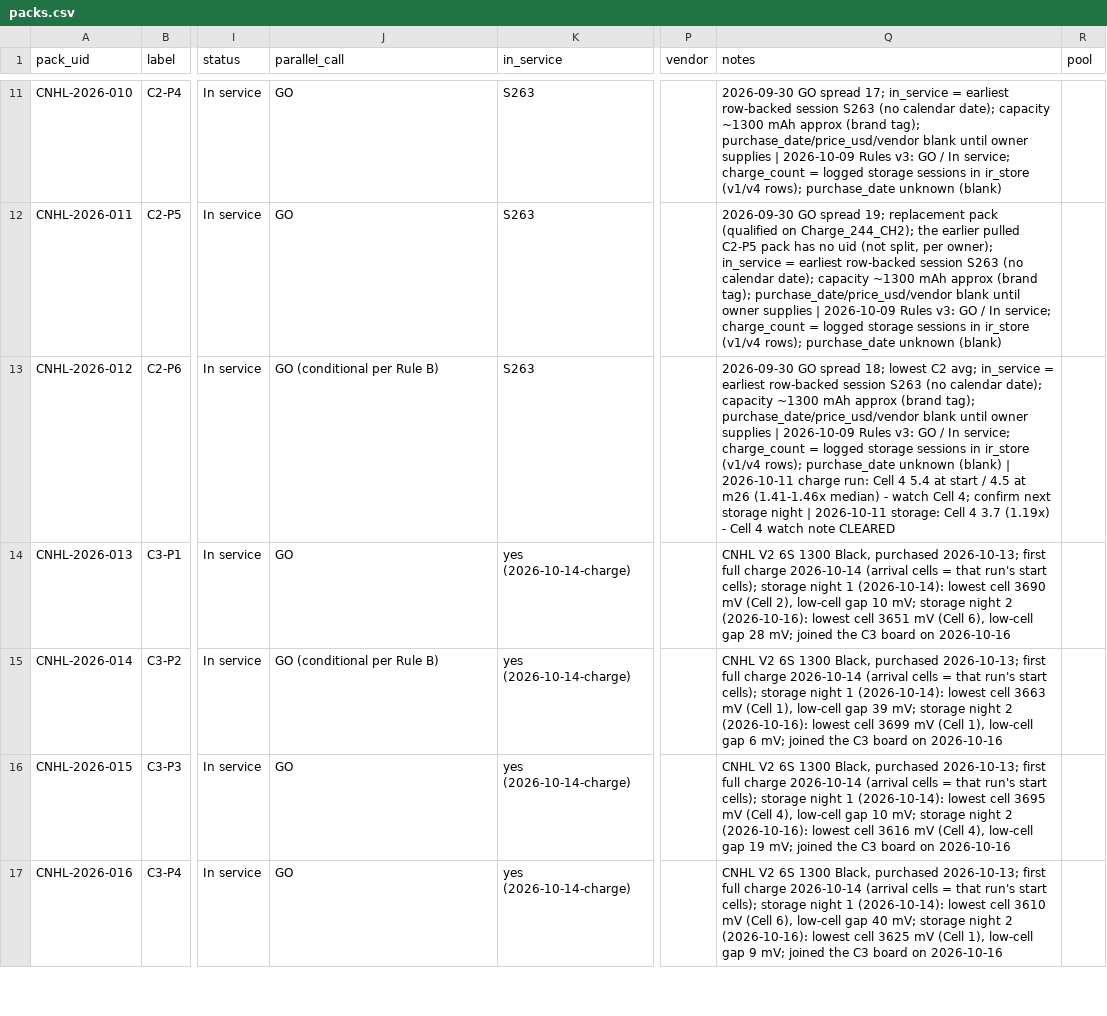
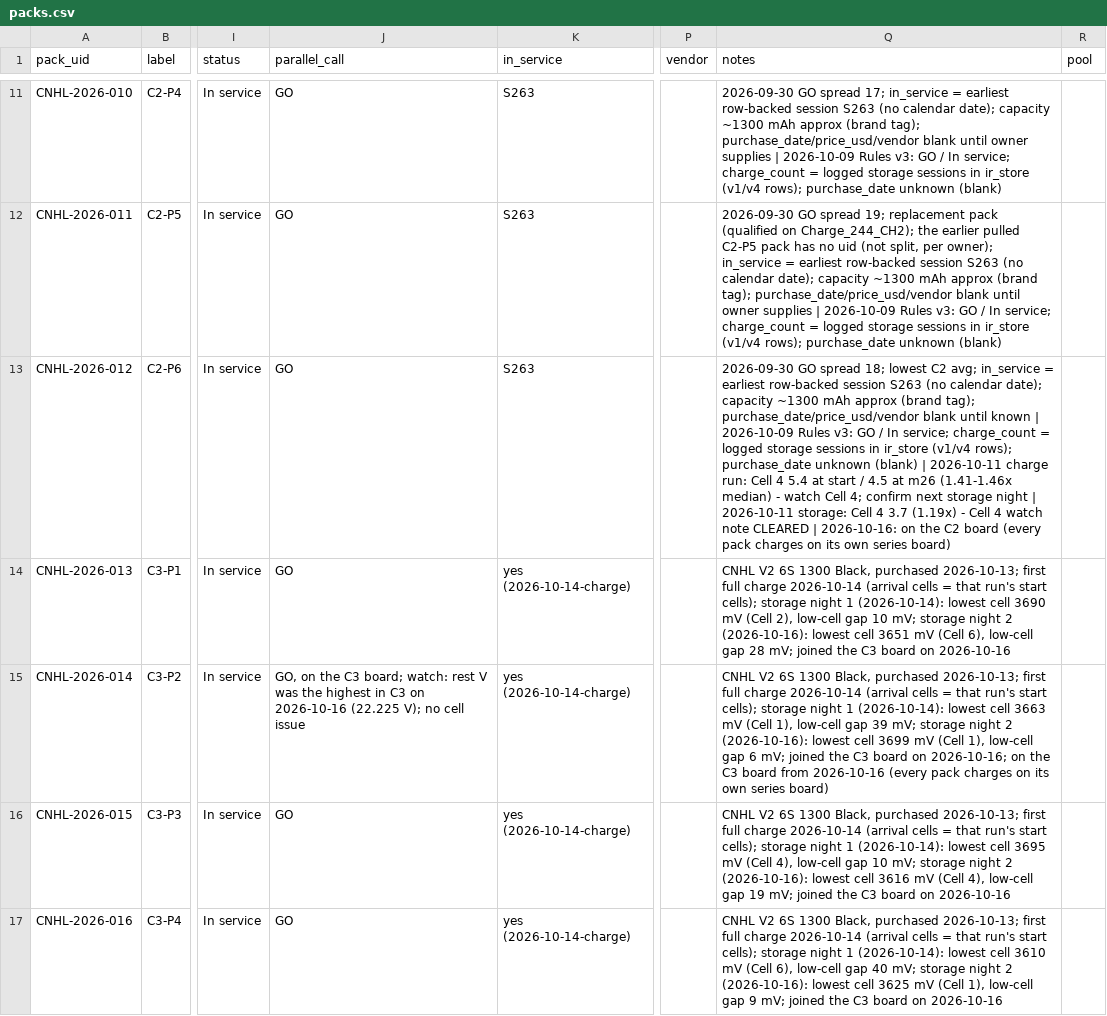
Before and after one commit to crpearson/site, a CSV file: data/v2/packs.csv, drawn as a sheet; only a part is shown, gaps mark what is left out; the diff covers the shown part only; the diff names each change by its address in the sheet, - before the commit and + after, or states it on an @@ line.

```diff
--- a/data/v2/packs.csv
+++ b/data/v2/packs.csv
-J13 (parallel_call): GO (conditional per Rule B)
+J13 (parallel_call): GO
-Q13 (notes): …blank until owner supplies | 2026-10-09 Rules v3: GO / In service; charge_count = logged storage sessions in ir_store (v1/v4 rows); purchase_date unknown (blank) | 2026-10-11 charge run: Cell 4 5.4 at start / 4.5 at m26 (1.41-1.46x median) - watch Cell 4; confirm next storage night | 2026-10-11 storage: Cell 4 3.7 (1.19x) - Cell 4 watch note CLEARED
+Q13 (notes): …blank until known | 2026-10-09 Rules v3: GO / In service; charge_count = logged storage sessions in ir_store (v1/v4 rows); purchase_date unknown (blank) | 2026-10-11 charge run: Cell 4 5.4 at start / 4.5 at m26 (1.41-1.46x median) - watch Cell 4; confirm next storage night | 2026-10-11 storage: Cell 4 3.7 (1.19x) - Cell 4 watch note CLEARED | 2026-10-16: on the C2 board (every pack charges on its own series board)
-J15 (parallel_call): GO (conditional per Rule B)
+J15 (parallel_call): GO, on the C3 board; watch: rest V was the highest in C3 on 2026-10-16 (22.225 V); no cell issue
-Q15 (notes): …board on 2026-10-16
+Q15 (notes): …board on 2026-10-16; on the C3 board from 2026-10-16 (every pack charges on its own series board)
```
Also changed, not shown: 14 edited cells elsewhere in this file, 19 other files.
